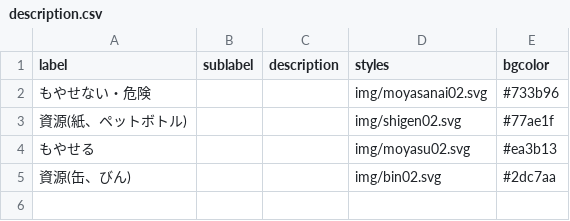
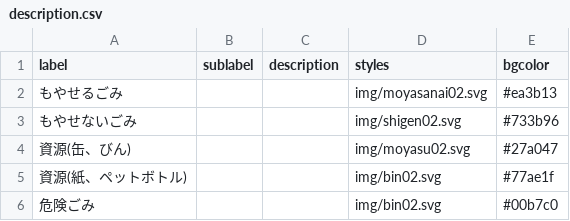
Before and after one commit to skurima/5374, a CSV file: data/description.csv, drawn as a sheet.

Commit message:
Update description.csv

```diff
--- a/data/description.csv
+++ b/data/description.csv
@@ -1,5 +1,6 @@
 label,sublabel,description,styles,bgcolor
-もやせない・危険,,,img/moyasanai02.svg,#733b96
-資源(紙、ペットボトル),,,img/shigen02.svg,#77ae1f
-もやせる,,,img/moyasu02.svg,#ea3b13
-資源(缶、びん),,,img/bin02.svg,#2dc7aa
+もやせるごみ,,,img/moyasanai02.svg,#ea3b13
+もやせないごみ,,,img/shigen02.svg,#733b96
+資源(缶、びん),,,img/moyasu02.svg,#27a047
+資源(紙、ペットボトル),,,img/bin02.svg,#77ae1f
+危険ごみ,,,img/bin02.svg,#00b7c0
```
